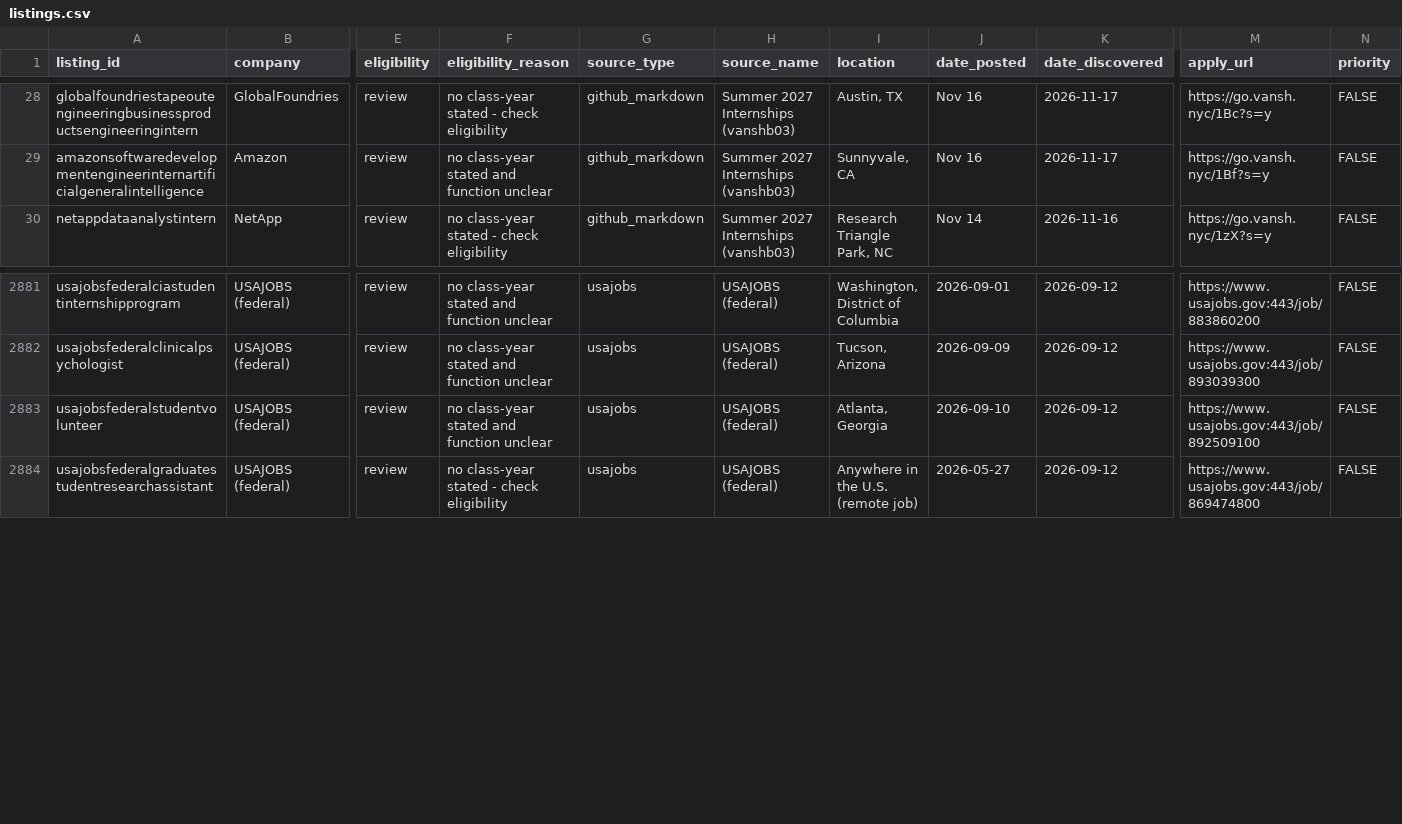
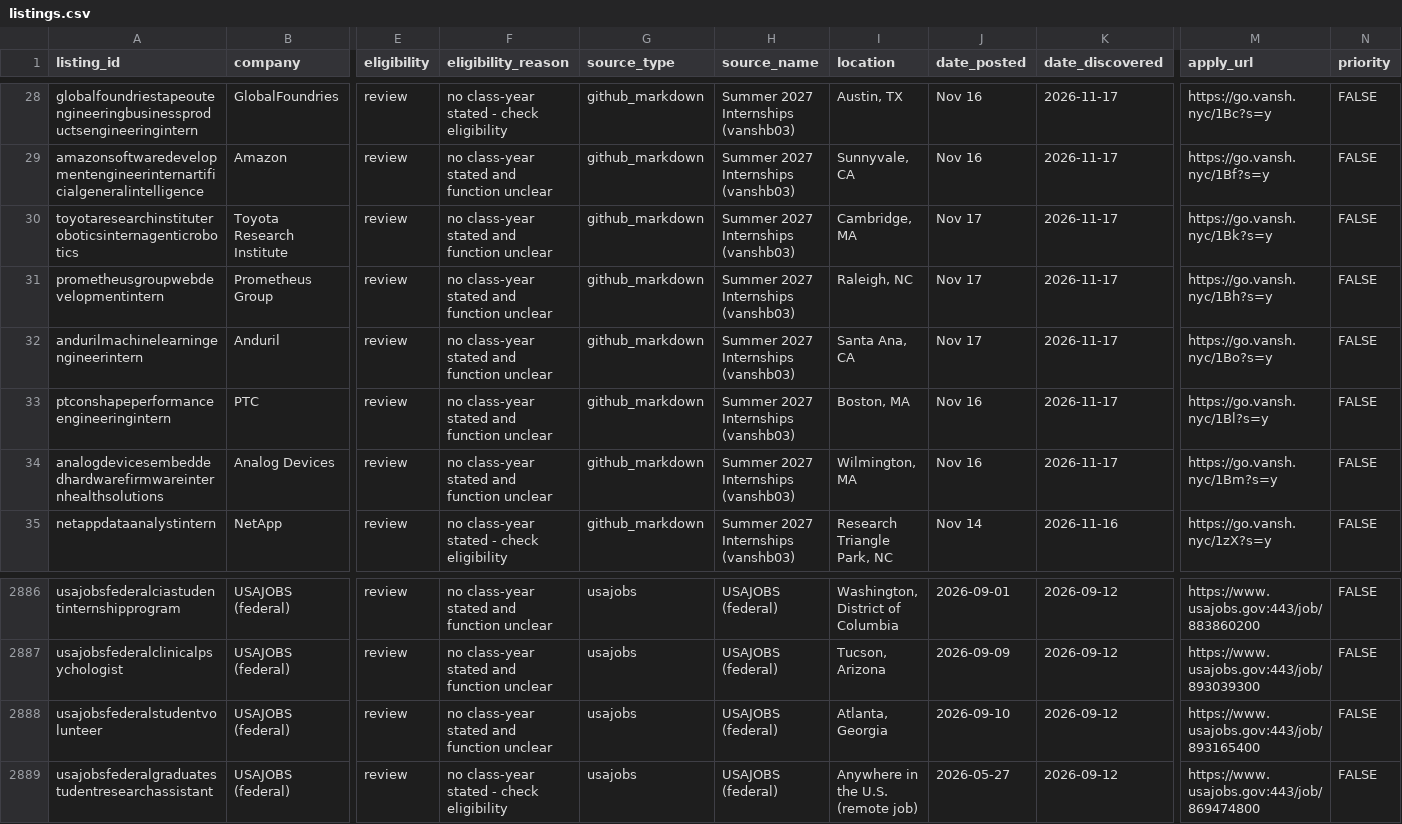
Before and after one commit to shivendaw-byte/internship-watcher, a CSV file: listings.csv, drawn as a sheet; only a part is shown, gaps mark what is left out; addresses are those after the commit; rows hold the shown columns only; the diff names each change by its address in the sheet, - before the commit and + after, or states it on an @@ line.

```diff
--- a/listings.csv
+++ b/listings.csv
+row 30: toyotaresearchinstituteroboticsinternagenticrobotics | Toyota Research Institute | review | no class-year stated and function unclear | github_markdown | Summer 2027 Internships (vanshb03) | Cambridge, MA | Nov 17 | 2026-11-17 | https://go.vansh.nyc/1Bk?s=y | FALSE
+row 31: prometheusgroupwebdevelopmentintern | Prometheus Group | review | no class-year stated and function unclear | github_markdown | Summer 2027 Internships (vanshb03) | Raleigh, NC | Nov 17 | 2026-11-17 | https://go.vansh.nyc/1Bh?s=y | FALSE
+row 32: andurilmachinelearningengineerintern | Anduril | review | no class-year stated and function unclear | github_markdown | Summer 2027 Internships (vanshb03) | Santa Ana, CA | Nov 17 | 2026-11-17 | https://go.vansh.nyc/1Bo?s=y | FALSE
+row 33: ptconshapeperformanceengineeringintern | PTC | review | no class-year stated and function unclear | github_markdown | Summer 2027 Internships (vanshb03) | Boston, MA | Nov 16 | 2026-11-17 | https://go.vansh.nyc/1Bl?s=y | FALSE
+row 34: analogdevicesembeddedhardwarefirmwareinternhealthsolutions | Analog Devices | review | no class-year stated and function unclear | github_markdown | Summer 2027 Internships (vanshb03) | Wilmington, MA | Nov 16 | 2026-11-17 | https://go.vansh.nyc/1Bm?s=y | FALSE
-M2888 (apply_url): https://www.usajobs.gov:443/job/892509100
+M2888 (apply_url): https://www.usajobs.gov:443/job/893165400
```
Also changed, not shown: 1 other file.
